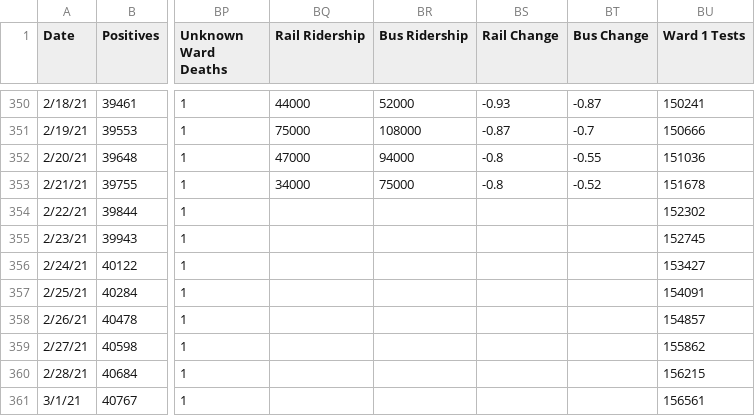
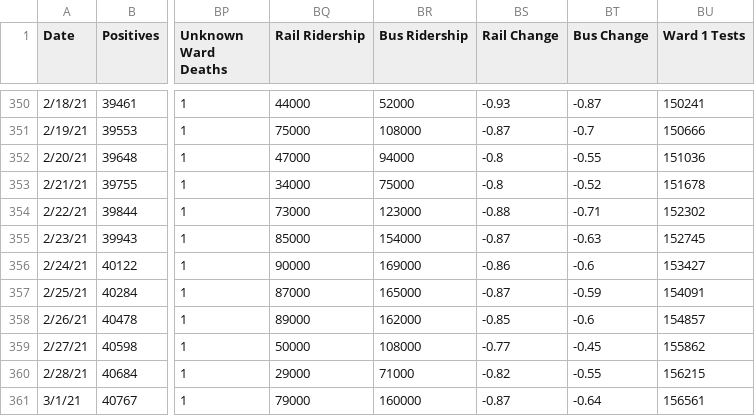
Before and after one commit to rstahlin/DC-COVID.github.io, a CSV file: data.csv, drawn as a sheet; only a part is shown, gaps mark what is left out; the diff covers the shown part only; the diff names each change by its address in the sheet, - before the commit and + after, or states it on an @@ line.

Commit message:
rail chart update

```diff
--- a/data.csv
+++ b/data.csv
-BQ354 (Rail Ridership): (empty)
+BQ354 (Rail Ridership): 73000
-BR354 (Bus Ridership): (empty)
+BR354 (Bus Ridership): 123000
-BS354 (Rail Change): (empty)
+BS354 (Rail Change): -0.88
-BT354 (Bus Change): (empty)
+BT354 (Bus Change): -0.71
-BQ355 (Rail Ridership): (empty)
+BQ355 (Rail Ridership): 85000
-BR355 (Bus Ridership): (empty)
+BR355 (Bus Ridership): 154000
-BS355 (Rail Change): (empty)
+BS355 (Rail Change): -0.87
-BT355 (Bus Change): (empty)
+BT355 (Bus Change): -0.63
-BQ356 (Rail Ridership): (empty)
+BQ356 (Rail Ridership): 90000
-BR356 (Bus Ridership): (empty)
+BR356 (Bus Ridership): 169000
-BS356 (Rail Change): (empty)
+BS356 (Rail Change): -0.86
-BT356 (Bus Change): (empty)
+BT356 (Bus Change): -0.6
-BQ357 (Rail Ridership): (empty)
+BQ357 (Rail Ridership): 87000
-BR357 (Bus Ridership): (empty)
+BR357 (Bus Ridership): 165000
-BS357 (Rail Change): (empty)
+BS357 (Rail Change): -0.87
-BT357 (Bus Change): (empty)
+BT357 (Bus Change): -0.59
-BQ358 (Rail Ridership): (empty)
+BQ358 (Rail Ridership): 89000
-BR358 (Bus Ridership): (empty)
+BR358 (Bus Ridership): 162000
-BS358 (Rail Change): (empty)
+BS358 (Rail Change): -0.85
-BT358 (Bus Change): (empty)
+BT358 (Bus Change): -0.6
-BQ359 (Rail Ridership): (empty)
+BQ359 (Rail Ridership): 50000
-BR359 (Bus Ridership): (empty)
+BR359 (Bus Ridership): 108000
-BS359 (Rail Change): (empty)
+BS359 (Rail Change): -0.77
-BT359 (Bus Change): (empty)
+BT359 (Bus Change): -0.45
-BQ360 (Rail Ridership): (empty)
+BQ360 (Rail Ridership): 29000
-BR360 (Bus Ridership): (empty)
+BR360 (Bus Ridership): 71000
-BS360 (Rail Change): (empty)
+BS360 (Rail Change): -0.82
-BT360 (Bus Change): (empty)
+BT360 (Bus Change): -0.55
-BQ361 (Rail Ridership): (empty)
+BQ361 (Rail Ridership): 79000
-BR361 (Bus Ridership): (empty)
+BR361 (Bus Ridership): 160000
-BS361 (Rail Change): (empty)
+BS361 (Rail Change): -0.87
-BT361 (Bus Change): (empty)
+BT361 (Bus Change): -0.64
```
Also changed, not shown: 48 edited cells elsewhere in this file, 53 other files.
